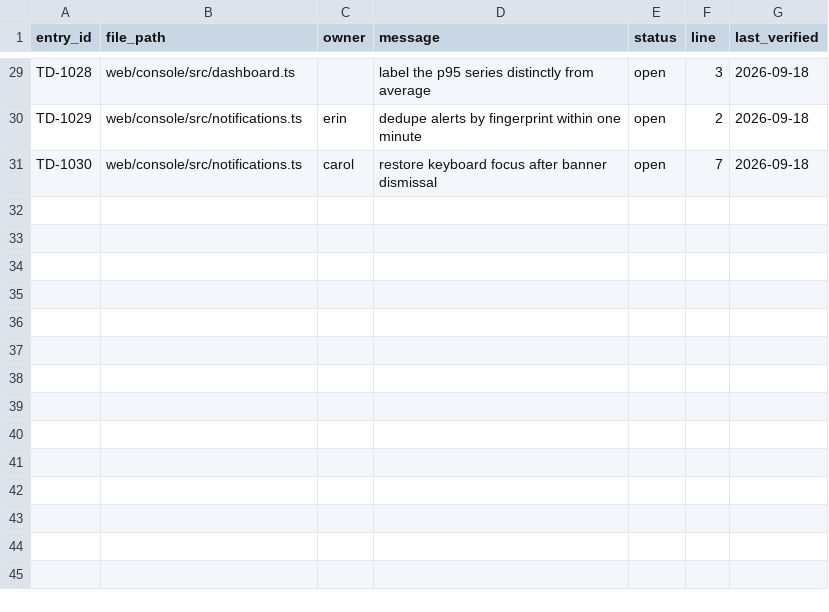
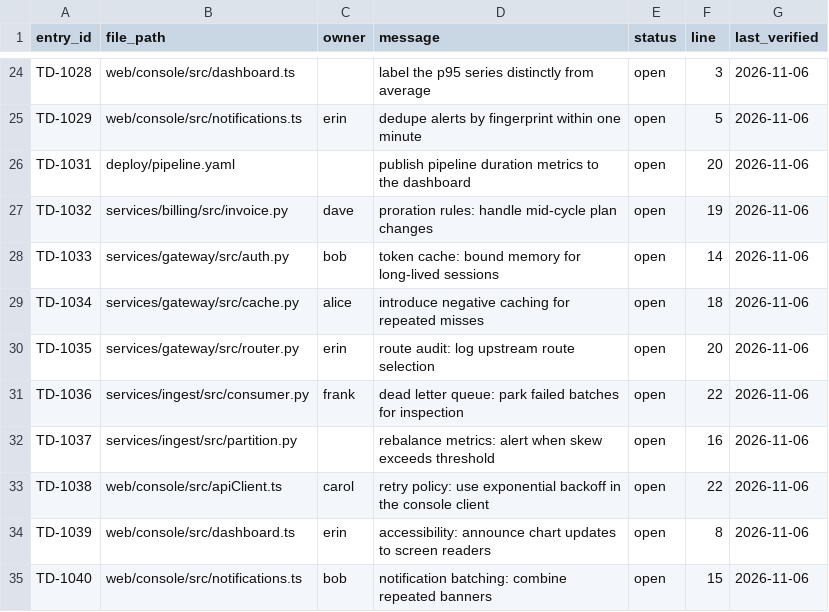
Before and after one commit to knobbyintens/memory-github-1880-docsite-monorepo-x9m4q2, a CSV file: docs/technical_debt_register.csv, drawn as a sheet; only a part is shown, gaps mark what is left out; addresses are those after the commit; the diff covers the shown part only; the diff names each change by its address in the sheet, - before the commit and + after, or states it on an @@ line.

Commit message:
Audit: reconcile technical debt register with source markers

```diff
--- a/docs/technical_debt_register.csv
+++ b/docs/technical_debt_register.csv
-G24:G25 (last_verified): 2026-09-18
+G24:G25 (last_verified): 2026-11-06
-F25 (line): 2
+F25 (line): 5
+row 26: TD-1031 | deploy/pipeline.yaml |  | publish pipeline duration metrics to the dashboard | open | 20 | 2026-11-06
+row 27: TD-1032 | services/billing/src/invoice.py | dave | proration rules: handle mid-cycle plan changes | open | 19 | 2026-11-06
+row 28: TD-1033 | services/gateway/src/auth.py | bob | token cache: bound memory for long-lived sessions | open | 14 | 2026-11-06
+row 29: TD-1034 | services/gateway/src/cache.py | alice | introduce negative caching for repeated misses | open | 18 | 2026-11-06
+row 30: TD-1035 | services/gateway/src/router.py | erin | route audit: log upstream route selection | open | 20 | 2026-11-06
+row 31: TD-1036 | services/ingest/src/consumer.py | frank | dead letter queue: park failed batches for inspection | open | 22 | 2026-11-06
+row 32: TD-1037 | services/ingest/src/partition.py |  | rebalance metrics: alert when skew exceeds threshold | open | 16 | 2026-11-06
-A33 (entry_id): TD-1030
+A33 (entry_id): TD-1038
-B33 (file_path): web/console/src/notifications.ts
+B33 (file_path): web/console/src/apiClient.ts
-D33 (message): restore keyboard focus after banner dismissal
+D33 (message): retry policy: use exponential backoff in the console client
-F33 (line): 7
+F33 (line): 22
-G33 (last_verified): 2026-09-18
+G33 (last_verified): 2026-11-06
+row 34: TD-1039 | web/console/src/dashboard.ts | erin | accessibility: announce chart updates to screen readers | open | 8 | 2026-11-06
+row 35: TD-1040 | web/console/src/notifications.ts | bob | notification batching: combine repeated banners | open | 15 | 2026-11-06
```
Also changed, not shown: 5 removed rows and 43 edited cells elsewhere in this file.
